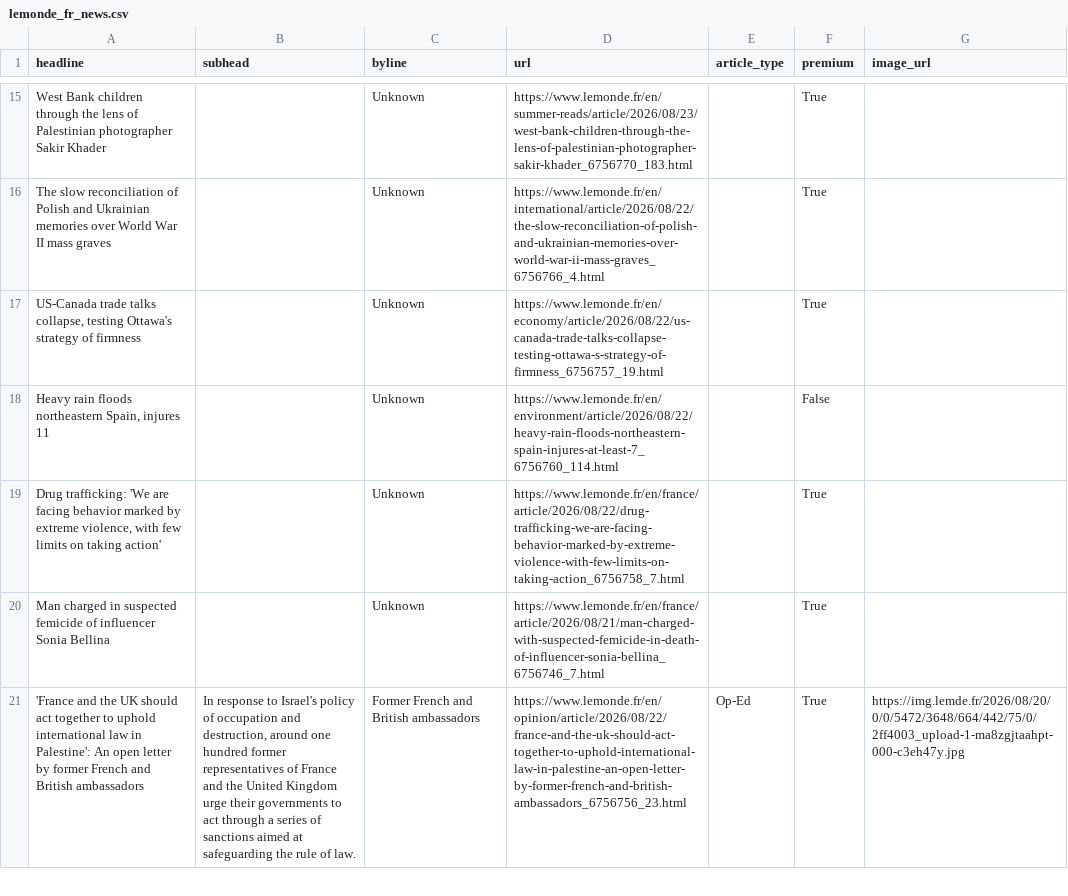
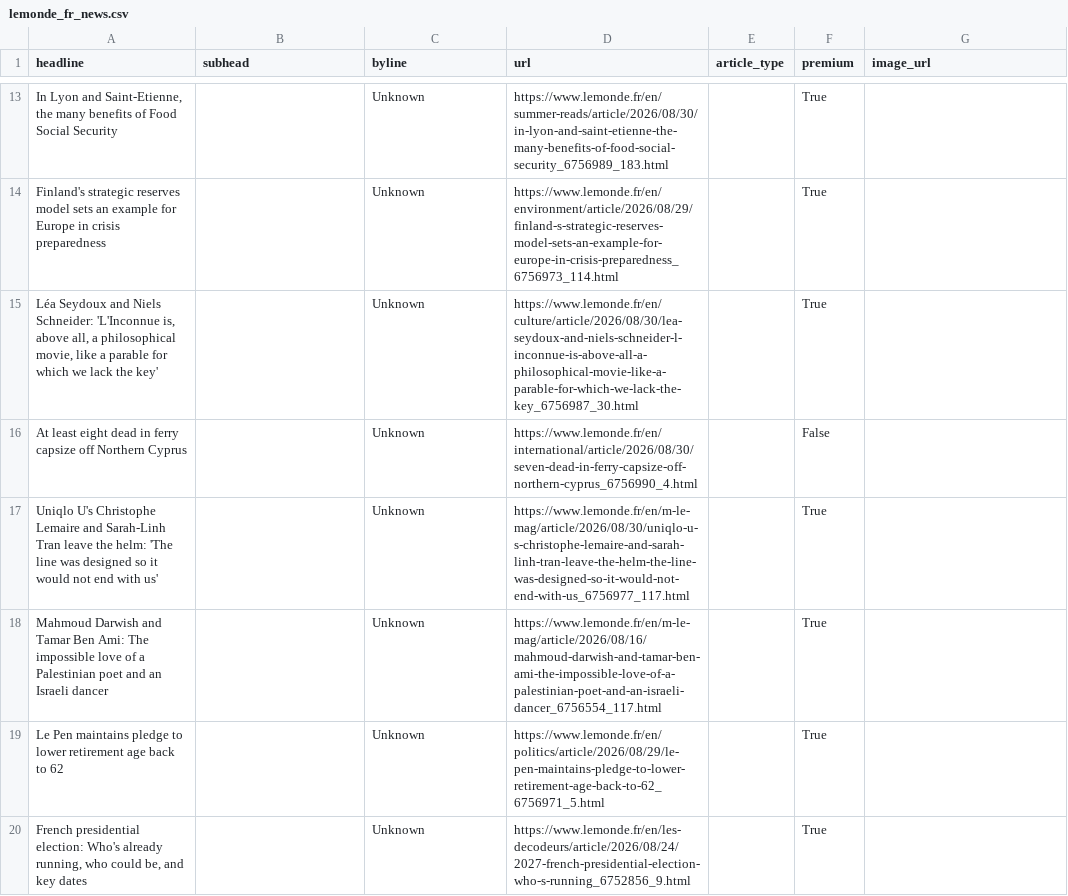
Before and after one commit to rachelavice/lede-homework-06, a CSV file: hw-07/lemonde_fr_news.csv, drawn as a sheet; only a part is shown, gaps mark what is left out; removed rows and columns are numbered as before the commit, all else as after; the diff covers the shown part only; the diff names each change by its address in the sheet, - before the commit and + after, or states it on an @@ line.

```diff
--- a/hw-07/lemonde_fr_news.csv
+++ b/hw-07/lemonde_fr_news.csv
-A13 (headline): West Bank children through the lens of Palestinian photographer Sakir Khader
+A13 (headline): In Lyon and Saint-Etienne, the many benefits of Food Social Security
-D13 (url): https://www.lemonde.fr/en/summer-reads/article/2026/08/23/west-bank-children-through-the-lens-of-palestinian-photographer-sakir-khader_6756770_183.html
+D13 (url): https://www.lemonde.fr/en/summer-reads/article/2026/08/30/in-lyon-and-saint-etienne-the-many-benefits-of-food-social-security_6756989_183.html
-A14 (headline): The slow reconciliation of Polish and Ukrainian memories over World War II mass graves
+A14 (headline): Finland's strategic reserves model sets an example for Europe in crisis preparedness
-D14 (url): https://www.lemonde.fr/en/international/article/2026/08/22/the-slow-reconciliation-of-polish-and-ukrainian-memories-over-world-war-ii-mass-graves_6756766_4.html
+D14 (url): https://www.lemonde.fr/en/environment/article/2026/08/29/finland-s-strategic-reserves-model-sets-an-example-for-europe-in-crisis-preparedness_6756973_114.html
-A15 (headline): US-Canada trade talks collapse, testing Ottawa's strategy of firmness
+A15 (headline): Léa Seydoux and Niels Schneider: 'L'Inconnue is, above all, a philosophical movie, like a parable for which we lack the key'
-D15 (url): https://www.lemonde.fr/en/economy/article/2026/08/22/us-canada-trade-talks-collapse-testing-ottawa-s-strategy-of-firmness_6756757_19.html
+D15 (url): https://www.lemonde.fr/en/culture/article/2026/08/30/lea-seydoux-and-niels-schneider-l-inconnue-is-above-all-a-philosophical-movie-like-a-parable-for-which-we-lack-the-key_6756987_30.html
-A16 (headline): Heavy rain floods northeastern Spain, injures 11
+A16 (headline): At least eight dead in ferry capsize off Northern Cyprus
-D16 (url): https://www.lemonde.fr/en/environment/article/2026/08/22/heavy-rain-floods-northeastern-spain-injures-at-least-7_6756760_114.html
+D16 (url): https://www.lemonde.fr/en/international/article/2026/08/30/seven-dead-in-ferry-capsize-off-northern-cyprus_6756990_4.html
+row 17: Uniqlo U's Christophe Lemaire and Sarah-Linh Tran leave the helm: 'The line was designed so it would not end with us' |  | Unknown | https://www.lemonde.fr/en/m-le-mag/article/2026/08/30/uniqlo-u-s-christophe-lemaire-and-sarah-linh-tran-leave-the-helm-the-line-was-designed-so-it-would-not-end-with-us_6756977_117.html |  | True
+row 18: Mahmoud Darwish and Tamar Ben Ami: The impossible love of a Palestinian poet and an Israeli dancer |  | Unknown | https://www.lemonde.fr/en/m-le-mag/article/2026/08/16/mahmoud-darwish-and-tamar-ben-ami-the-impossible-love-of-a-palestinian-poet-and-an-israeli-dancer_6756554_117.html |  | True
-A19 (headline): Drug trafficking: 'We are facing behavior marked by extreme violence, with few limits on taking action'
+A19 (headline): Le Pen maintains pledge to lower retirement age back to 62
-D19 (url): https://www.lemonde.fr/en/france/article/2026/08/22/drug-trafficking-we-are-facing-behavior-marked-by-extreme-violence-with-few-limits-on-taking-action_6756758_7.html
+D19 (url): https://www.lemonde.fr/en/politics/article/2026/08/29/le-pen-maintains-pledge-to-lower-retirement-age-back-to-62_6756971_5.html
-A20 (headline): Man charged in suspected femicide of influencer Sonia Bellina
+A20 (headline): French presidential election: Who's already running, who could be, and key dates
-D20 (url): https://www.lemonde.fr/en/france/article/2026/08/21/man-charged-with-suspected-femicide-in-death-of-influencer-sonia-bellina_6756746_7.html
+D20 (url): https://www.lemonde.fr/en/les-decodeurs/article/2026/08/24/2027-french-presidential-election-who-s-running_6752856_9.html
-row 21: 'France and the UK should act together to uphold international law in Palestine': An open letter by former French and British ambassadors | In response to Israel's policy of occupation and destruction, around one hundred former representatives of France and the United Kingdom urge their governments to act through a series of sanctions aimed at safeguarding the rule of law. | Former French and British ambassadors | https://www.lemonde.fr/en/opinion/article/2026/08/22/france-and-the-uk-should-act-together-to-uphold-international-law-in-palestine-an-open-letter-by-former-french-and-british-ambassadors_6756756_23.html | Op-Ed | True | https://img.lemde.fr/2026/08/20/0/0/5472/3648/664/442/75/0/2ff4003_upload-1-ma8zgjtaahpt-000-c3eh47y.jpg
```
Also changed, not shown: 9 added rows, 10 removed rows and 28 edited cells elsewhere in this file, 1 other file.
